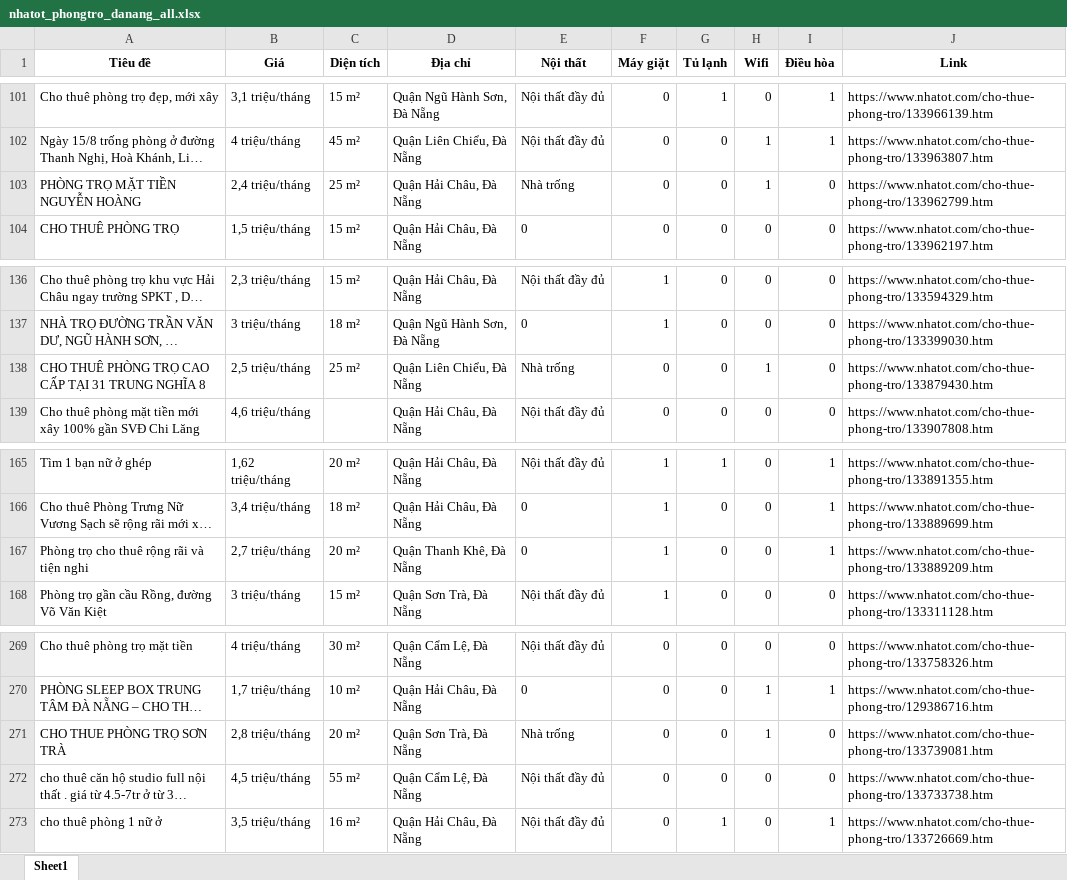
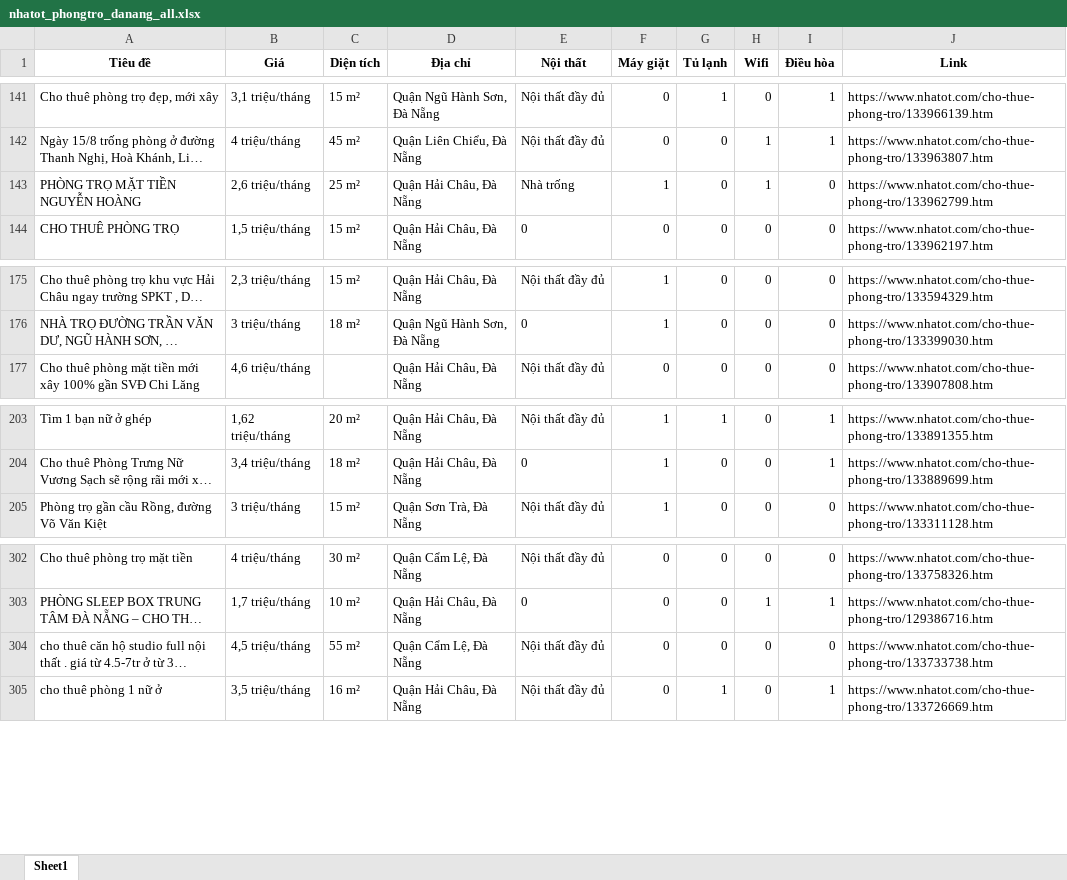
Before and after one commit to 5ude-k/c-o-d-li-u-ph-ng-tr-, an Excel workbook: nhatot_phongtro_danang_all.xlsx, sheet Sheet1, drawn as a sheet; only a part is shown, gaps mark what is left out; long unchanged cells end in …; values as stored, in another font and other column widths than the file's, no borders; removed rows and columns are numbered as before the commit, all else as after; the diff covers the shown part only; the diff names each change by its address in the sheet, - before the commit and + after, or states it on an @@ line.

```diff
--- a/nhatot_phongtro_danang_all.xlsx (sheet Sheet1)
+++ b/nhatot_phongtro_danang_all.xlsx (sheet Sheet1)
-B143 (Giá): 2,4 triệu/tháng
+B143 (Giá): 2,6 triệu/tháng
-F143 (Máy giặt): 0
+F143 (Máy giặt): 1
-row 138: CHO THUÊ PHÒNG TRỌ CAO CẤP TẠI 31 TRUNG NGHĨA 8 | 2,5 triệu/tháng | 25 m² | Quận Liên Chiểu, Đà Nẵng | Nhà trống | 0 | 0 | 1 | 0 | https://www.nhatot.com/cho-thue-phong-tro/133879430.htm
-row 167: Phòng trọ cho thuê rộng rãi và tiện nghi | 2,7 triệu/tháng | 20 m² | Quận Thanh Khê, Đà Nẵng | 0 | 1 | 0 | 0 | 1 | https://www.nhatot.com/cho-thue-phong-tro/133889209.htm
-row 271: CHO THUE PHÒNG TRỌ SƠN TRÀ | 2,8 triệu/tháng | 20 m² | Quận Sơn Trà, Đà Nẵng | Nhà trống | 0 | 0 | 1 | 0 | https://www.nhatot.com/cho-thue-phong-tro/133739081.htm
```
Also changed, not shown: 43 added rows, 8 removed rows, 8 moved rows and 1 edited cell elsewhere in this sheet, 3 other files.
